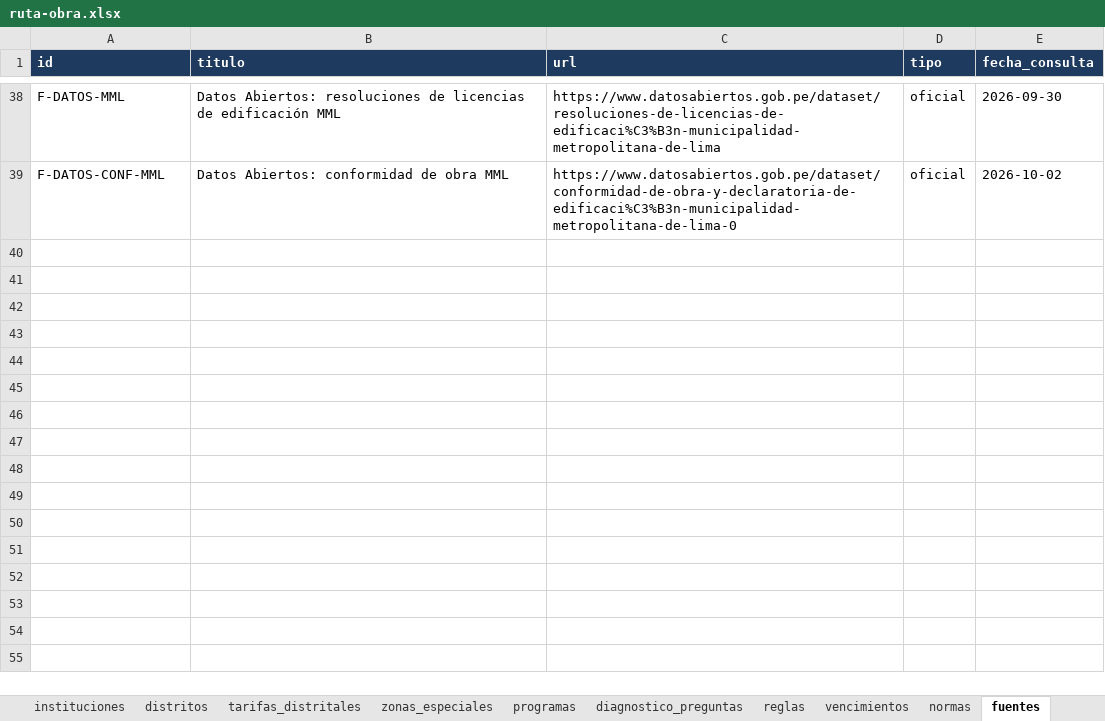
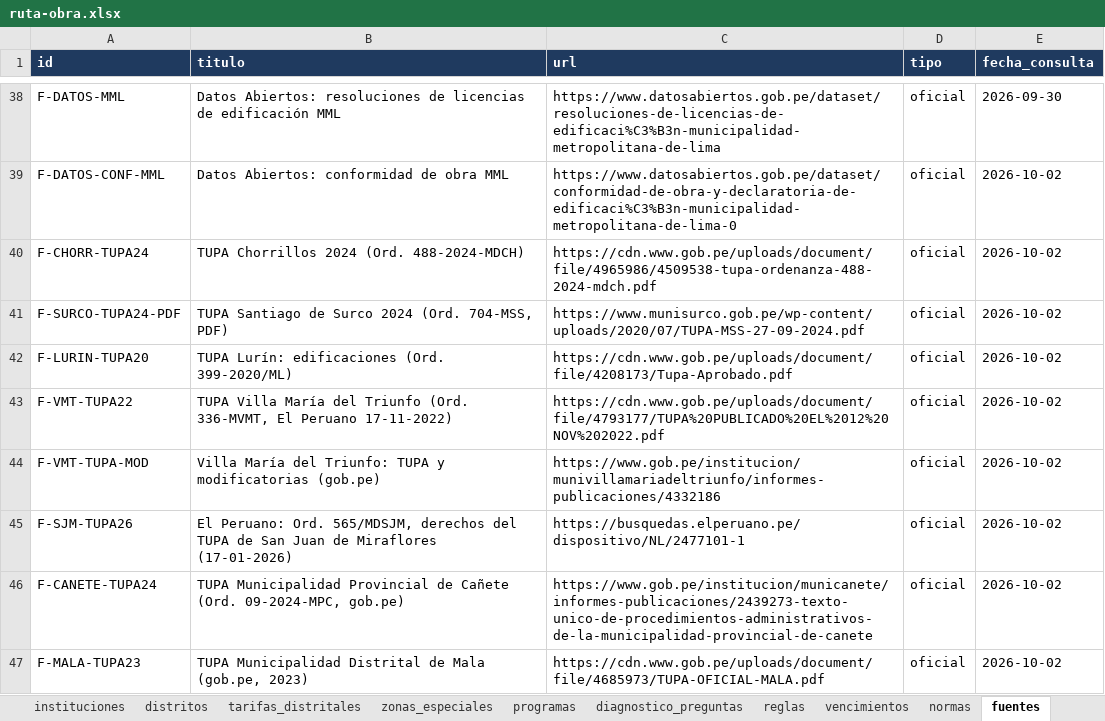
Before and after one commit to XeanN/ruta-obra, an Excel workbook: data/ruta-obra.xlsx, sheet fuentes, drawn as a sheet; only a part is shown, gaps mark what is left out; values as stored, in another font and other column widths than the file's, no borders; the diff names each change by its address in the sheet, - before the commit and + after, or states it on an @@ line.

```diff
--- a/data/ruta-obra.xlsx (sheet fuentes)
+++ b/data/ruta-obra.xlsx (sheet fuentes)
+row 40: F-CHORR-TUPA24 | TUPA Chorrillos 2024 (Ord. 488-2024-MDCH) | https://cdn.www.gob.pe/uploads/document/file/4965986/4509538-tupa-ordenanza-488-2024-mdch.pdf | oficial | 2026-10-02
+row 41: F-SURCO-TUPA24-PDF | TUPA Santiago de Surco 2024 (Ord. 704-MSS, PDF) | https://www.munisurco.gob.pe/wp-content/uploads/2020/07/TUPA-MSS-27-09-2024.pdf | oficial | 2026-10-02
+row 42: F-LURIN-TUPA20 | TUPA Lurín: edificaciones (Ord. 399-2020/ML) | https://cdn.www.gob.pe/uploads/document/file/4208173/Tupa-Aprobado.pdf | oficial | 2026-10-02
+row 43: F-VMT-TUPA22 | TUPA Villa María del Triunfo (Ord. 336-MVMT, El Peruano 17-11-2022) | https://cdn.www.gob.pe/uploads/document/file/4793177/TUPA%20PUBLICADO%20EL%2012%20NOV%202022.pdf | oficial | 2026-10-02
+row 44: F-VMT-TUPA-MOD | Villa María del Triunfo: TUPA y modificatorias (gob.pe) | https://www.gob.pe/institucion/munivillamariadeltriunfo/informes-publicaciones/4332186 | oficial | 2026-10-02
+row 45: F-SJM-TUPA26 | El Peruano: Ord. 565/MDSJM, derechos del TUPA de San Juan de Miraflores (17-01-2026) | https://busquedas.elperuano.pe/dispositivo/NL/2477101-1 | oficial | 2026-10-02
+row 46: F-CANETE-TUPA24 | TUPA Municipalidad Provincial de Cañete (Ord. 09-2024-MPC, gob.pe) | https://www.gob.pe/institucion/municanete/informes-publicaciones/2439273-texto-unico-de-procedimientos-administrativos-de-la-municipalidad-provincial-de-canete | oficial | 2026-10-02
+row 47: F-MALA-TUPA23 | TUPA Municipalidad Distrital de Mala (gob.pe, 2023) | https://cdn.www.gob.pe/uploads/document/file/4685973/TUPA-OFICIAL-MALA.pdf | oficial | 2026-10-02
```
Also changed, not shown: sheet tarifas_distritales, sheet distritos, sheet normas, sheet LEEME, sheet diagnostico_preguntas, 15 other files.
